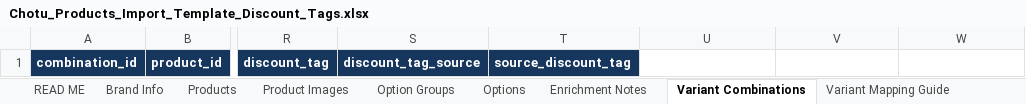
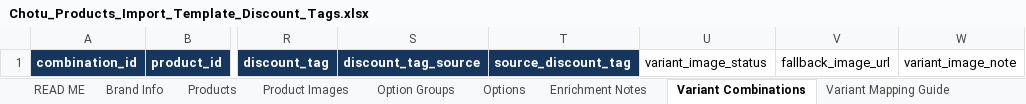
Before and after one commit to chottuapp/ChotuApp-Software, an Excel workbook: importer-files/Chotu_Products_Import_Template_Discount_Tags.xlsx, sheet Variant Combinations, drawn as a sheet; only a part is shown, gaps mark what is left out; values as stored, in another font and other column widths than the file's, no borders; the diff names each change by its address in the sheet, - before the commit and + after, or states it on an @@ line.

Commit message:
Label variant image provenance and same-product fallback without inventing image or stock mappings

```diff
--- a/importer-files/Chotu_Products_Import_Template_Discount_Tags.xlsx (sheet Variant Combinations)
+++ b/importer-files/Chotu_Products_Import_Template_Discount_Tags.xlsx (sheet Variant Combinations)
-U1: (empty)
+U1: variant_image_status
-V1: (empty)
+V1: fallback_image_url
-W1: (empty)
+W1: variant_image_note
```
Also changed, not shown: 4 other files.
